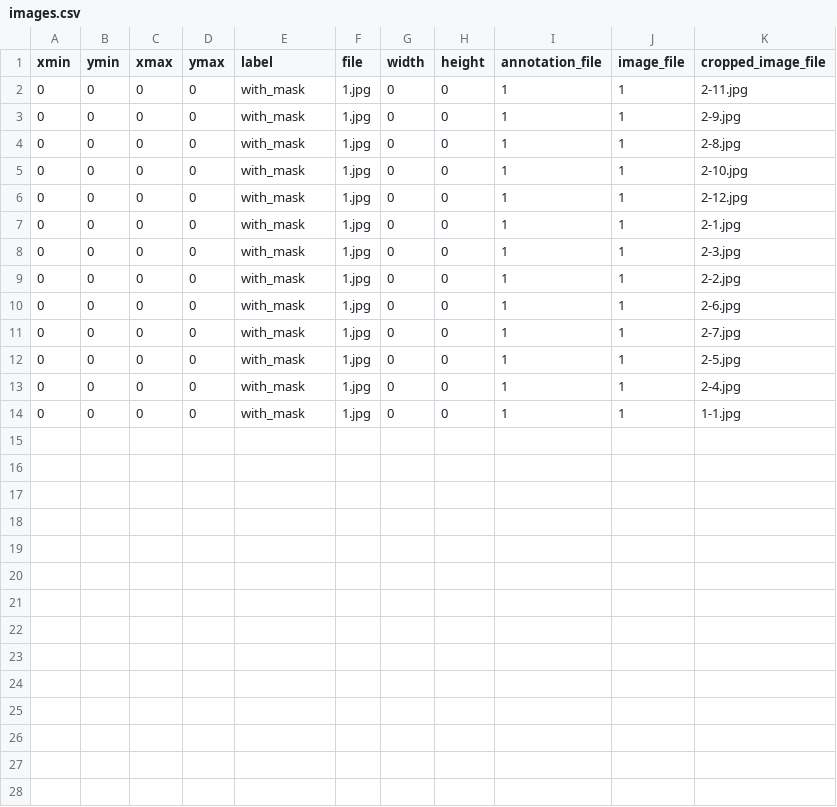
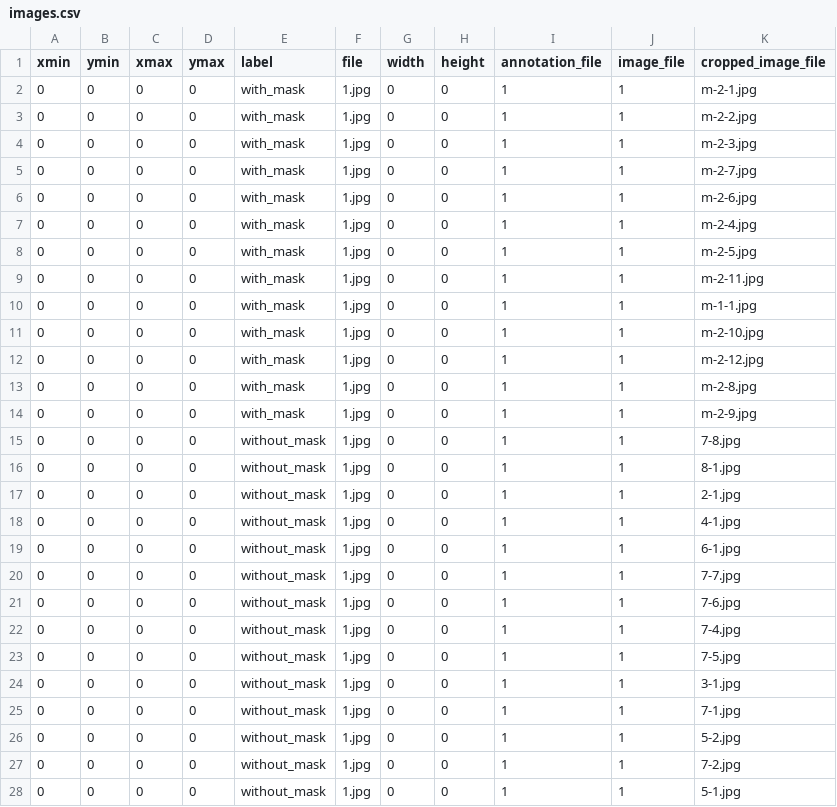
Before and after one commit to smutkiewicz/face-mask-detection, a CSV file: detector/images.csv, drawn as a sheet; only a part is shown; the diff covers the shown part only.

```diff
--- a/detector/images.csv
+++ b/detector/images.csv
@@ -1,14 +1,28 @@
 xmin,ymin,xmax,ymax,label,file,width,height,annotation_file,image_file,cropped_image_file
-0,0,0,0,with_mask,1.jpg,0,0,1,1,2-11.jpg
-0,0,0,0,with_mask,1.jpg,0,0,1,1,2-9.jpg
-0,0,0,0,with_mask,1.jpg,0,0,1,1,2-8.jpg
-0,0,0,0,with_mask,1.jpg,0,0,1,1,2-10.jpg
-0,0,0,0,with_mask,1.jpg,0,0,1,1,2-12.jpg
-0,0,0,0,with_mask,1.jpg,0,0,1,1,2-1.jpg
-0,0,0,0,with_mask,1.jpg,0,0,1,1,2-3.jpg
-0,0,0,0,with_mask,1.jpg,0,0,1,1,2-2.jpg
-0,0,0,0,with_mask,1.jpg,0,0,1,1,2-6.jpg
-0,0,0,0,with_mask,1.jpg,0,0,1,1,2-7.jpg
-0,0,0,0,with_mask,1.jpg,0,0,1,1,2-5.jpg
-0,0,0,0,with_mask,1.jpg,0,0,1,1,2-4.jpg
-0,0,0,0,with_mask,1.jpg,0,0,1,1,1-1.jpg
+0,0,0,0,with_mask,1.jpg,0,0,1,1,m-2-1.jpg
+0,0,0,0,with_mask,1.jpg,0,0,1,1,m-2-2.jpg
+0,0,0,0,with_mask,1.jpg,0,0,1,1,m-2-3.jpg
+0,0,0,0,with_mask,1.jpg,0,0,1,1,m-2-7.jpg
+0,0,0,0,with_mask,1.jpg,0,0,1,1,m-2-6.jpg
+0,0,0,0,with_mask,1.jpg,0,0,1,1,m-2-4.jpg
+0,0,0,0,with_mask,1.jpg,0,0,1,1,m-2-5.jpg
+0,0,0,0,with_mask,1.jpg,0,0,1,1,m-2-11.jpg
+0,0,0,0,with_mask,1.jpg,0,0,1,1,m-1-1.jpg
+0,0,0,0,with_mask,1.jpg,0,0,1,1,m-2-10.jpg
+0,0,0,0,with_mask,1.jpg,0,0,1,1,m-2-12.jpg
+0,0,0,0,with_mask,1.jpg,0,0,1,1,m-2-8.jpg
+0,0,0,0,with_mask,1.jpg,0,0,1,1,m-2-9.jpg
+0,0,0,0,without_mask,1.jpg,0,0,1,1,7-8.jpg
+0,0,0,0,without_mask,1.jpg,0,0,1,1,8-1.jpg
+0,0,0,0,without_mask,1.jpg,0,0,1,1,2-1.jpg
+0,0,0,0,without_mask,1.jpg,0,0,1,1,4-1.jpg
+0,0,0,0,without_mask,1.jpg,0,0,1,1,6-1.jpg
+0,0,0,0,without_mask,1.jpg,0,0,1,1,7-7.jpg
+0,0,0,0,without_mask,1.jpg,0,0,1,1,7-6.jpg
+0,0,0,0,without_mask,1.jpg,0,0,1,1,7-4.jpg
+0,0,0,0,without_mask,1.jpg,0,0,1,1,7-5.jpg
+0,0,0,0,without_mask,1.jpg,0,0,1,1,3-1.jpg
+0,0,0,0,without_mask,1.jpg,0,0,1,1,7-1.jpg
+0,0,0,0,without_mask,1.jpg,0,0,1,1,5-2.jpg
+0,0,0,0,without_mask,1.jpg,0,0,1,1,7-2.jpg
+0,0,0,0,without_mask,1.jpg,0,0,1,1,5-1.jpg
```
Also changed, not shown: 1 added row elsewhere in this file, 30 other files.
